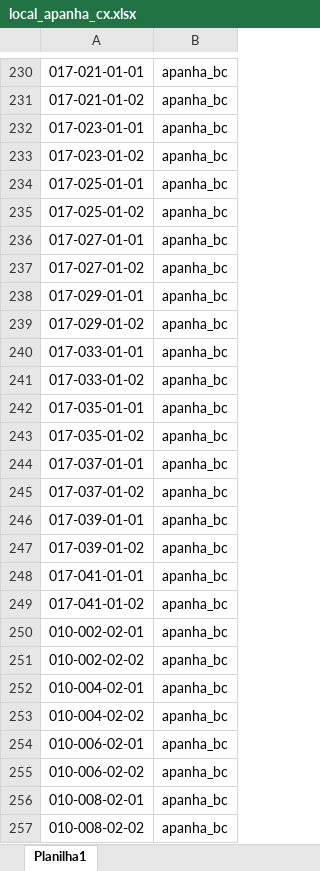
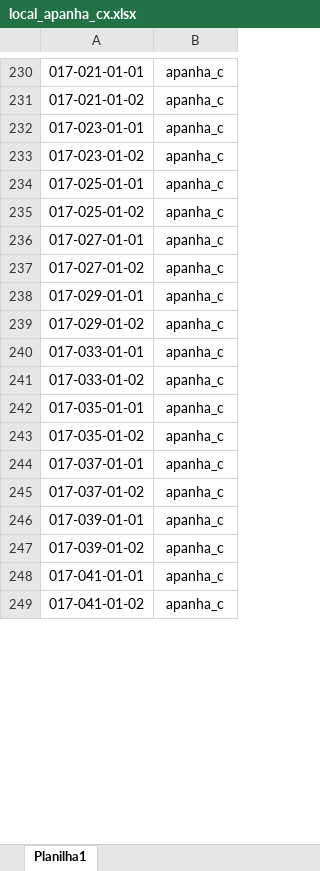
Before and after one commit to renandelamorena/Projeto_Curva_ABC, an Excel workbook: data/analise_curva_abc/local/datasets/local_apanha_cx.xlsx, sheet Planilha1, drawn as a sheet; only a part is shown, gaps mark what is left out; values as stored, in another font and other column widths than the file's, no borders; the diff covers the shown part only; the diff names each change by its address in the sheet, - before the commit and + after, or states it on an @@ line.

Commit message:
atualizando local de apanha b e apanha c na relação

```diff
--- a/data/analise_curva_abc/local/datasets/local_apanha_cx.xlsx (sheet Planilha1)
+++ b/data/analise_curva_abc/local/datasets/local_apanha_cx.xlsx (sheet Planilha1)
-B230:B249: apanha_bc
+B230:B249: apanha_c
-row 250: 010-002-02-01 | apanha_bc
-row 251: 010-002-02-02 | apanha_bc
-row 252: 010-004-02-01 | apanha_bc
-row 253: 010-004-02-02 | apanha_bc
-row 254: 010-006-02-01 | apanha_bc
-row 255: 010-006-02-02 | apanha_bc
-row 256: 010-008-02-01 | apanha_bc
-row 257: 010-008-02-02 | apanha_bc
```
Also changed, not shown: 80 removed rows, 321 hidden or unhidden rows and 52 edited cells elsewhere in this sheet, hidden cells.
